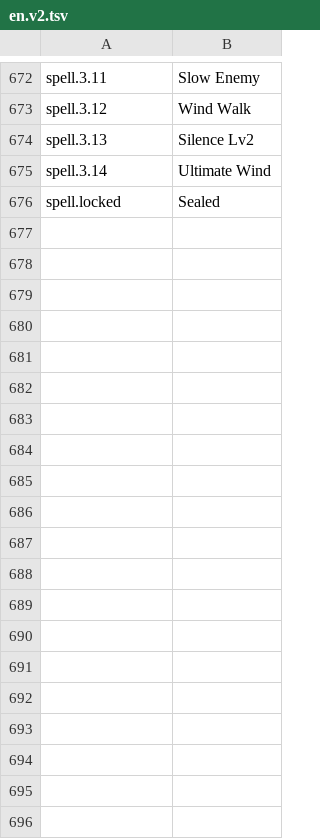
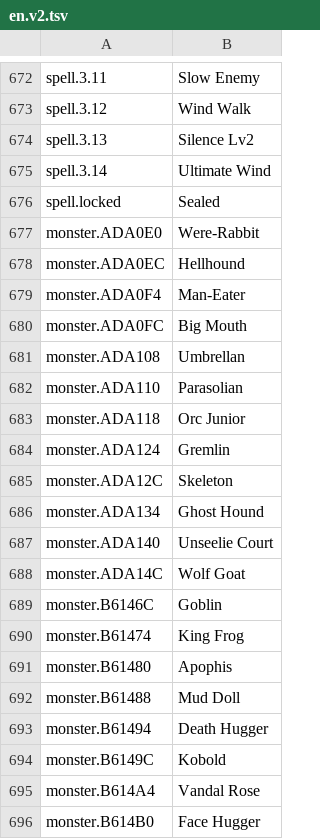
Before and after one commit to Acranon/eltale-pc-port, a TSV file: translations/en.v2.tsv, drawn as a sheet; only a part is shown, gaps mark what is left out; the diff covers the shown part only.

```diff
--- a/translations/en.v2.tsv
+++ b/translations/en.v2.tsv
@@ -676 +676,21 @@ spell.3.14	Ultimate Wind
 spell.locked	Sealed
+monster.ADA0E0	Were-Rabbit
+monster.ADA0EC	Hellhound
+monster.ADA0F4	Man-Eater
+monster.ADA0FC	Big Mouth
+monster.ADA108	Umbrellan
+monster.ADA110	Parasolian
+monster.ADA118	Orc Junior
+monster.ADA124	Gremlin
+monster.ADA12C	Skeleton
+monster.ADA134	Ghost Hound
+monster.ADA140	Unseelie Court
+monster.ADA14C	Wolf Goat
+monster.B6146C	Goblin
+monster.B61474	King Frog
+monster.B61480	Apophis
+monster.B61488	Mud Doll
+monster.B61494	Death Hugger
+monster.B6149C	Kobold
+monster.B614A4	Vandal Rose
+monster.B614B0	Face Hugger
```
Also changed, not shown: 55 added rows elsewhere in this file, 11 other files.
